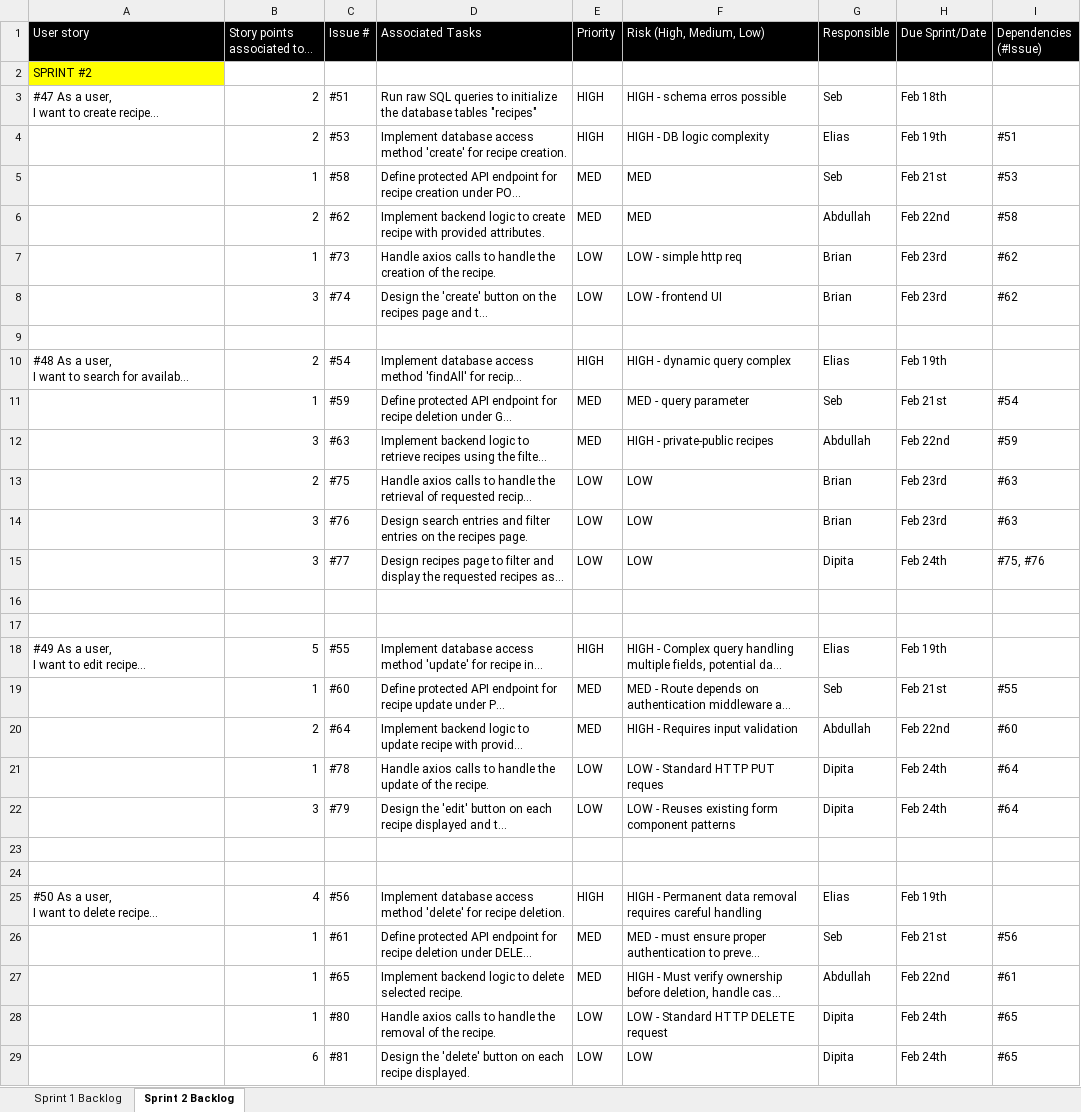
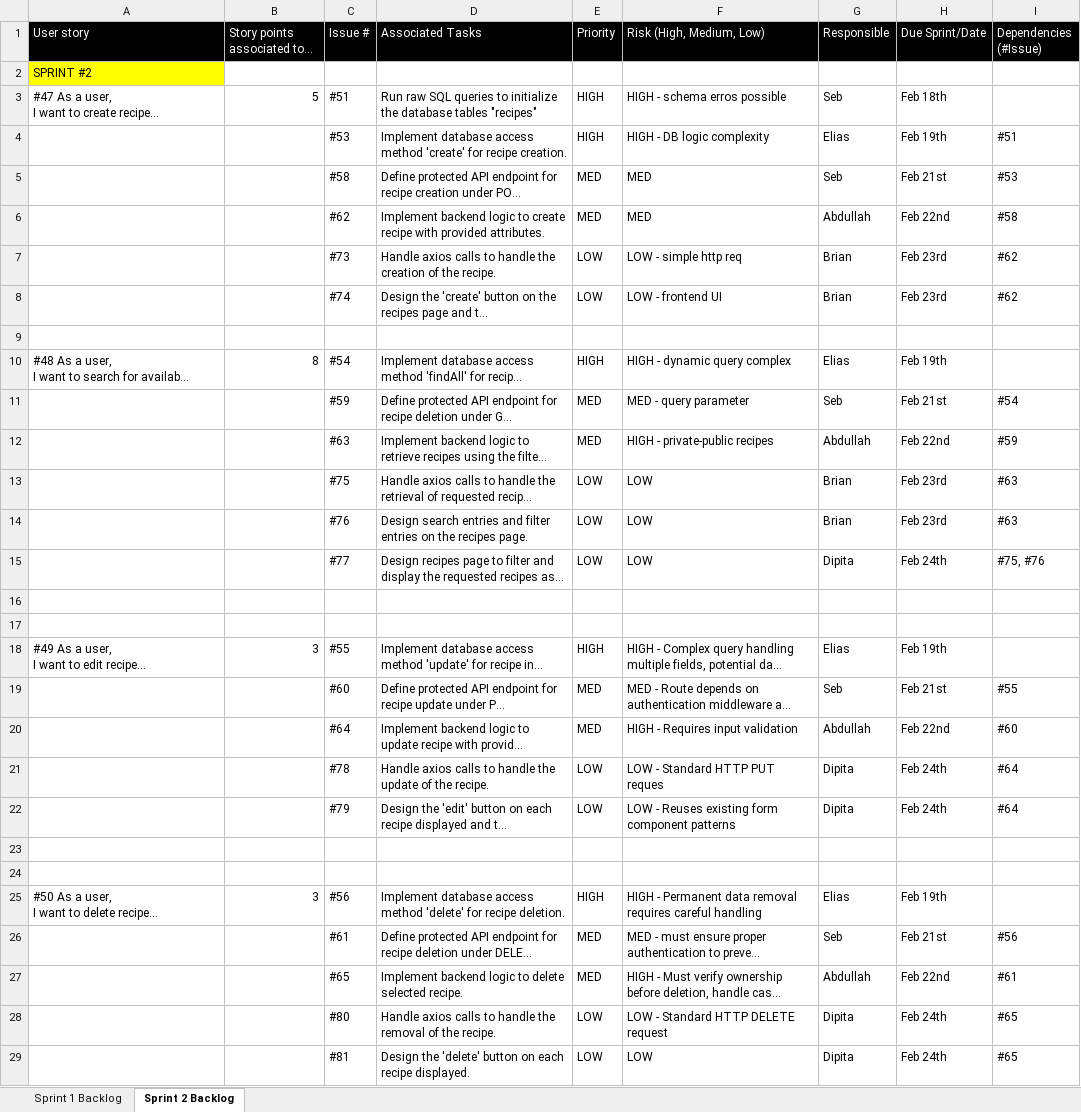
Before and after one commit to EliasYous/-Healthy-Coders--SOEN341_Project_W26, an Excel workbook: documents/Sprint#2/Sprint Planning.xlsx, sheet Sprint 2 Backlog, drawn as a sheet; long unchanged cells end in …; values as stored, in another font and other column widths than the file's, no borders; charts and pictures not drawn; the diff names each change by its address in the sheet, - before the commit and + after, or states it on an @@ line.

Commit message:
Updated Sprint Planning File

```diff
--- a/documents/Sprint#2/Sprint Planning.xlsx (sheet Sprint 2 Backlog)
+++ b/documents/Sprint#2/Sprint Planning.xlsx (sheet Sprint 2 Backlog)
-B3 (Story points associated to a US): 2
+B3 (Story points associated to a US): 5
-B4 (Story points associated to a US): 2
+B4 (Story points associated to a US): (empty)
-B5 (Story points associated to a US): 1
+B5 (Story points associated to a US): (empty)
-B6 (Story points associated to a US): 2
+B6 (Story points associated to a US): (empty)
-B7 (Story points associated to a US): 1
+B7 (Story points associated to a US): (empty)
-B8 (Story points associated to a US): 3
+B8 (Story points associated to a US): (empty)
-B10 (Story points associated to a US): 2
+B10 (Story points associated to a US): 8
-B11 (Story points associated to a US): 1
+B11 (Story points associated to a US): (empty)
-B12 (Story points associated to a US): 3
+B12 (Story points associated to a US): (empty)
-B13 (Story points associated to a US): 2
+B13 (Story points associated to a US): (empty)
-B14:B15 (Story points associated to a US): 3
+B14:B15 (Story points associated to a US): (empty)
-B18 (Story points associated to a US): 5
+B18 (Story points associated to a US): 3
-B19 (Story points associated to a US): 1
+B19 (Story points associated to a US): (empty)
-B20 (Story points associated to a US): 2
+B20 (Story points associated to a US): (empty)
-B21 (Story points associated to a US): 1
+B21 (Story points associated to a US): (empty)
-B22 (Story points associated to a US): 3
+B22 (Story points associated to a US): (empty)
-B25 (Story points associated to a US): 4
+B25 (Story points associated to a US): 3
-B26:B28 (Story points associated to a US): 1
+B26:B28 (Story points associated to a US): (empty)
-B29 (Story points associated to a US): 6
+B29 (Story points associated to a US): (empty)
```
Also changed, not shown: charts or pictures.
